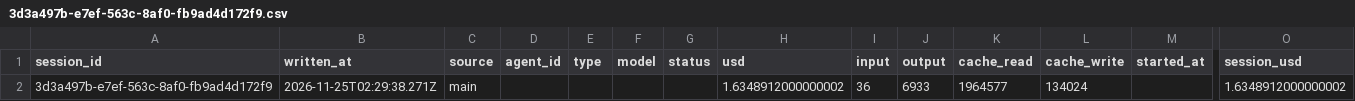
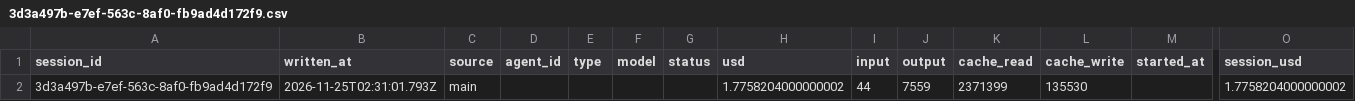
Before and after one commit to rhope-ops/90-161.Z, a CSV file: costs/3d3a497b-e7ef-563c-8af0-fb9ad4d172f9.csv, drawn as a sheet; only a part is shown, gaps mark what is left out; removed rows and columns are numbered as before the commit, all else as after; rows hold the shown columns only; the diff names each change by its address in the sheet, - before the commit and + after, or states it on an @@ line.

```diff
--- a/costs/3d3a497b-e7ef-563c-8af0-fb9ad4d172f9.csv
+++ b/costs/3d3a497b-e7ef-563c-8af0-fb9ad4d172f9.csv
-row 2: 3d3a497b-e7ef-563c-8af0-fb9ad4d172f9 | 2026-11-25T02:29:38.271Z | main |  |  |  |  | 1.6348912000000002 | 36 | 6933 | 1964577 | 134024 |  | 1.6348912000000002
+row 2: 3d3a497b-e7ef-563c-8af0-fb9ad4d172f9 | 2026-11-25T02:31:01.793Z | main |  |  |  |  | 1.7758204000000002 | 44 | 7559 | 2371399 | 135530 |  | 1.7758204000000002
```
Also changed, not shown: limits/3d3a497b-e7ef-563c-8af0-fb9ad4d172f9.csv, sessions/3d3a497b-e7ef-563c-8af0-fb9ad4d172f9.csv.
